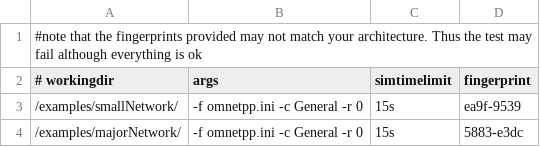
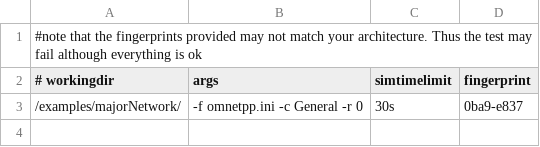
Before and after one commit to CoRE-RG/SignalsAndGateways, a CSV file: testing/fingerprint/examples_Ubuntu32.csv, drawn as a sheet; removed rows and columns are numbered as before the commit, all else as after; the diff names each change by its address in the sheet, - before the commit and + after, or states it on an @@ line.

Commit message:
last adjustment on the test-network: majorNetwork.

```diff
--- a/testing/fingerprint/examples_Ubuntu32.csv
+++ b/testing/fingerprint/examples_Ubuntu32.csv
-row 3: /examples/smallNetwork/ | -f omnetpp.ini -c General -r 0 | 15s | ea9f-9539
-C3 (simtimelimit): 15s
+C3 (simtimelimit): 30s
-D3 (fingerprint): 5883-e3dc
+D3 (fingerprint): 0ba9-e837
```
Also changed, not shown: 24 other files.
